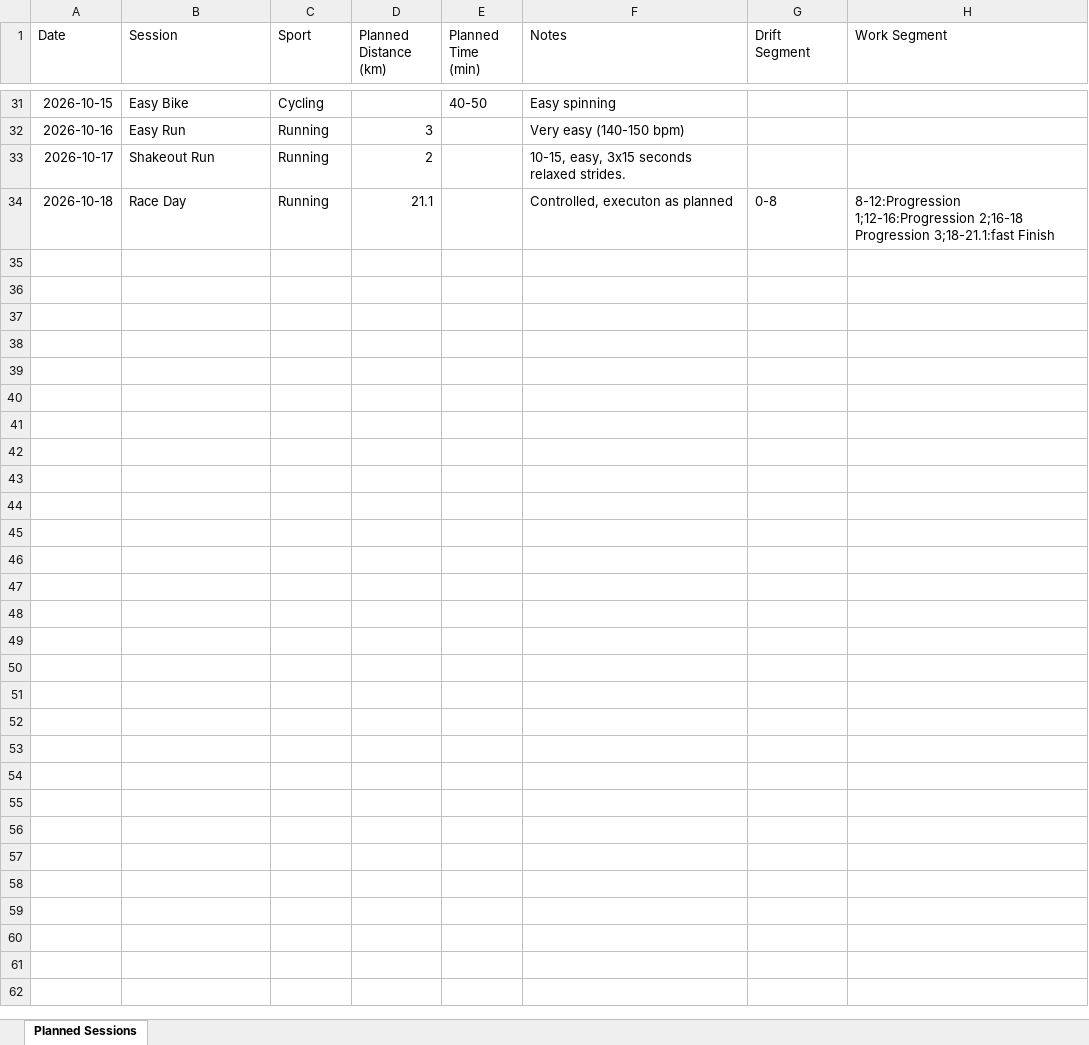
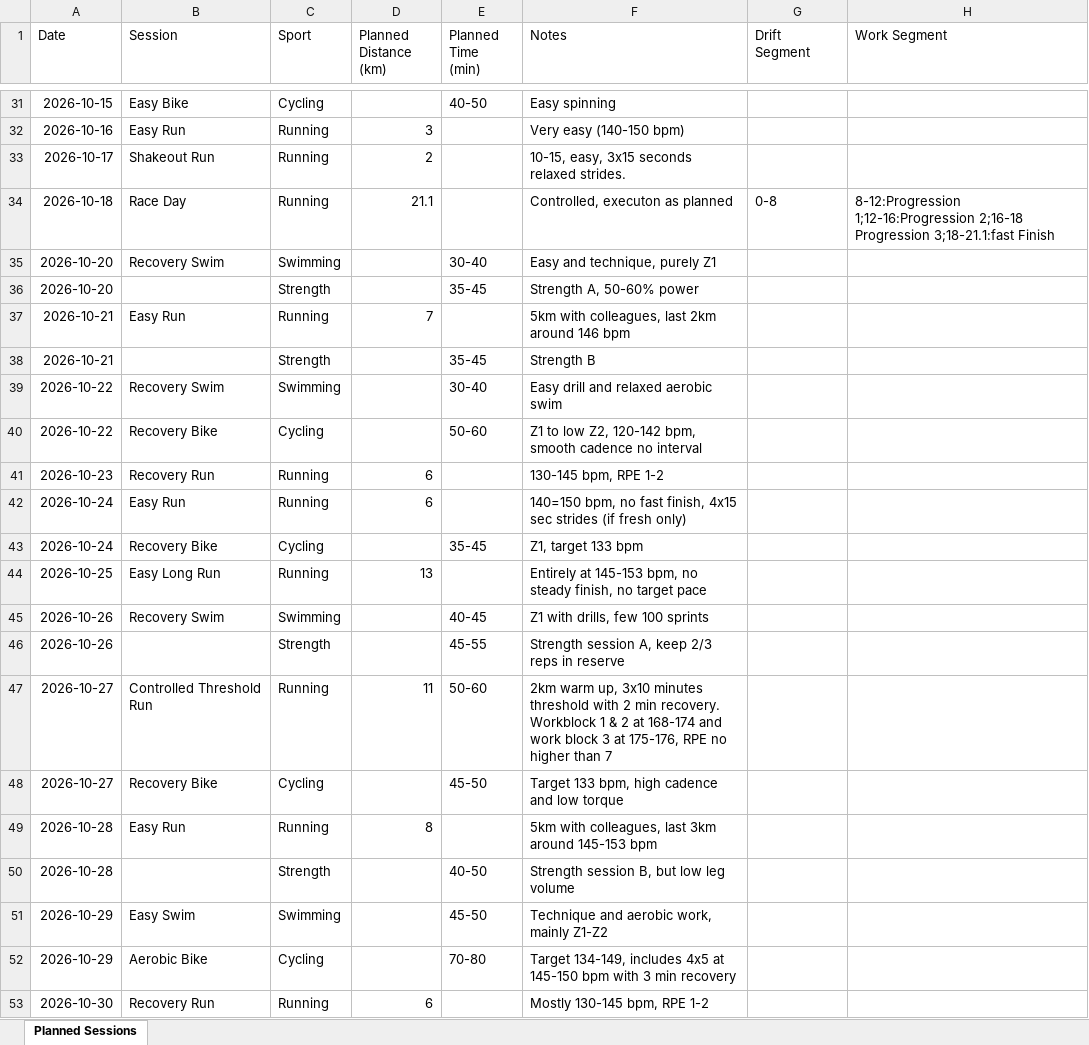
Before and after one commit to MrCoin221/garmin-training-platform, an Excel workbook: data/training_plan.xlsx, sheet Planned Sessions, drawn as a sheet; only a part is shown, gaps mark what is left out; values as stored, in another font and other column widths than the file's, no borders; charts and pictures not drawn; the diff covers the shown part only; the diff names each change by its address in the sheet, - before the commit and + after, or states it on an @@ line.

```diff
--- a/data/training_plan.xlsx (sheet Planned Sessions)
+++ b/data/training_plan.xlsx (sheet Planned Sessions)
+row 35: 2026-10-20 | Recovery Swim | Swimming |  | 30-40 | Easy and technique, purely Z1
+row 36: 2026-10-20 |  | Strength |  | 35-45 | Strength A, 50-60% power
+row 37: 2026-10-21 | Easy Run | Running | 7 |  | 5km with colleagues, last 2km around 146 bpm
+row 38: 2026-10-21 |  | Strength |  | 35-45 | Strength B
+row 39: 2026-10-22 | Recovery Swim | Swimming |  | 30-40 | Easy drill and relaxed aerobic swim
+row 40: 2026-10-22 | Recovery Bike | Cycling |  | 50-60 | Z1 to low Z2, 120-142 bpm, smooth cadence no interval
+row 41: 2026-10-23 | Recovery Run | Running | 6 |  | 130-145 bpm, RPE 1-2
+row 42: 2026-10-24 | Easy Run | Running | 6 |  | 140=150 bpm, no fast finish, 4x15 sec strides (if fresh only)
+row 43: 2026-10-24 | Recovery Bike | Cycling |  | 35-45 | Z1, target 133 bpm
+row 44: 2026-10-25 | Easy Long Run | Running | 13 |  | Entirely at 145-153 bpm, no steady finish, no target pace
+row 45: 2026-10-26 | Recovery Swim | Swimming |  | 40-45 | Z1 with drills, few 100 sprints
+row 46: 2026-10-26 |  | Strength |  | 45-55 | Strength session A, keep 2/3 reps in reserve
+row 47: 2026-10-27 | Controlled Threshold Run | Running | 11 | 50-60 | 2km warm up, 3x10 minutes threshold with 2 min recovery. Workblock 1 & 2 at 168-174 and work block 3 at 175-176, RPE no higher than 7
+row 48: 2026-10-27 | Recovery Bike | Cycling |  | 45-50 | Target 133 bpm, high cadence and low torque
+row 49: 2026-10-28 | Easy Run | Running | 8 |  | 5km with colleagues, last 3km around 145-153 bpm
+row 50: 2026-10-28 |  | Strength |  | 40-50 | Strength session B, but low leg volume
+row 51: 2026-10-29 | Easy Swim | Swimming |  | 45-50 | Technique and aerobic work, mainly Z1-Z2
+row 52: 2026-10-29 | Aerobic Bike | Cycling |  | 70-80 | Target 134-149, includes 4x5 at 145-150 bpm with 3 min recovery
+row 53: 2026-10-30 | Recovery Run | Running | 6 |  | Mostly 130-145 bpm, RPE 1-2
```
Also changed, not shown: 24 added rows elsewhere in this sheet, charts or pictures, output/lap_summary.xlsx, output/session_summary.xlsx, 4 other files.
